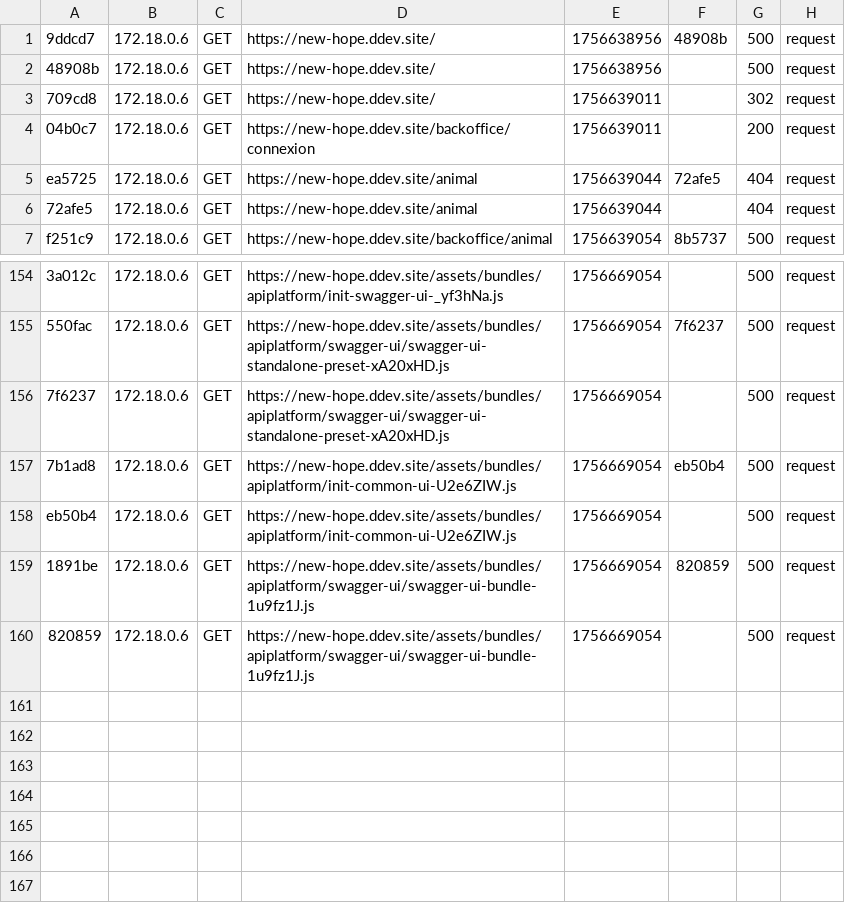
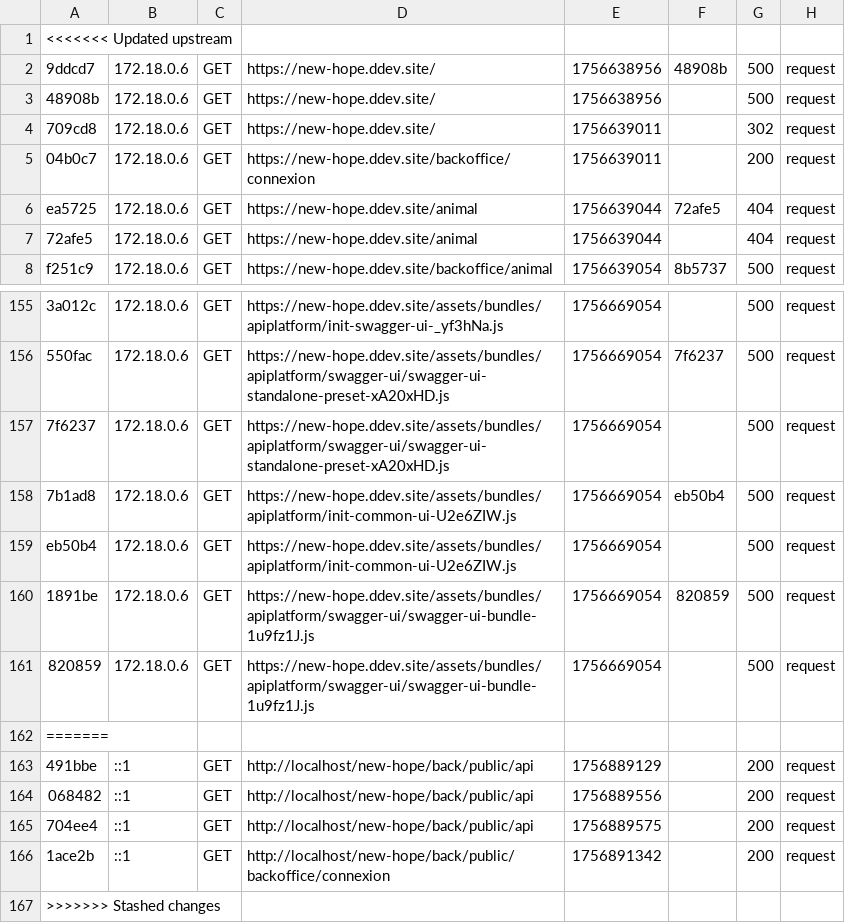
Before and after one commit to night37/new-hope, a CSV file: back/var/cache/dev/profiler/index.csv, drawn as a sheet; only a part is shown, gaps mark what is left out; the diff names each change by its address in the sheet, - before the commit and + after, or states it on an @@ line.

```diff
--- a/back/var/cache/dev/profiler/index.csv
+++ b/back/var/cache/dev/profiler/index.csv
+row 1: <<<<<<< Updated upstream
+row 162: =======
+row 163: 491bbe | ::1 | GET | http://localhost/new-hope/back/public/api | 1756889129 |  | 200 | request
+row 164: 068482 | ::1 | GET | http://localhost/new-hope/back/public/api | 1756889556 |  | 200 | request
+row 165: 704ee4 | ::1 | GET | http://localhost/new-hope/back/public/api | 1756889575 |  | 200 | request
+row 166: 1ace2b | ::1 | GET | http://localhost/new-hope/back/public/backoffice/connexion | 1756891342 |  | 200 | request
+row 167: >>>>>>> Stashed changes
```
Also changed, not shown: 8 other files.
